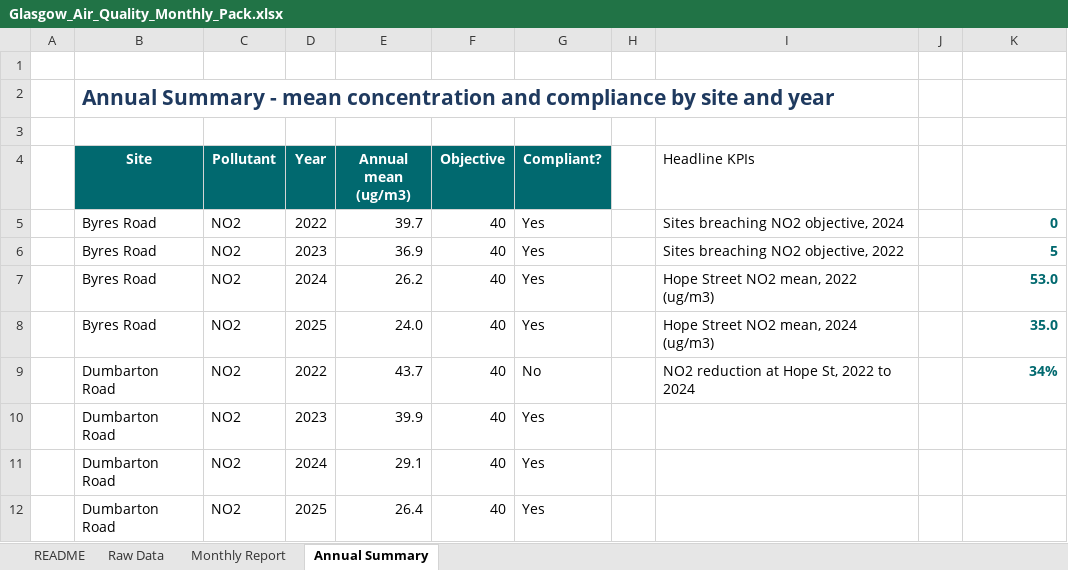
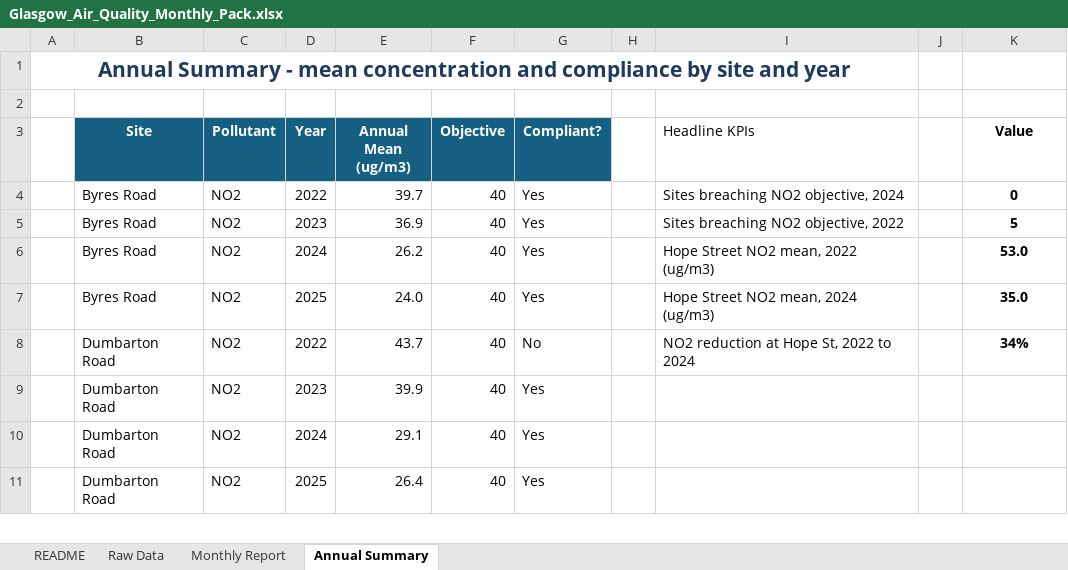
Before and after one commit to chanoch01/glasgow-insight-portfolio, an Excel workbook: 03-air-quality-pack/Glasgow_Air_Quality_Monthly_Pack.xlsx, sheet Annual Summary, drawn as a sheet; only a part is shown; values as stored, in another font and other column widths than the file's, no borders; conditional formats not drawn; removed rows and columns are numbered as before the commit, all else as after; the diff names each change by its address in the sheet, - before the commit and + after, or states it on an @@ line.

```diff
--- a/03-air-quality-pack/Glasgow_Air_Quality_Monthly_Pack.xlsx (sheet Annual Summary)
+++ b/03-air-quality-pack/Glasgow_Air_Quality_Monthly_Pack.xlsx (sheet Annual Summary)
+row 1: Annual Summary - mean concentration and compliance by site and year
-row 2:  | Annual Summary - mean concentration and compliance by site and year
-row 3: (empty)
-E3: Annual mean (ug/m3)
+E3: Annual Mean (ug/m3)
-K3: (empty)
+K3: Value
@@ K4:K8 text colour: #01696F → black, alignment: right → center @@
```
Also changed, not shown: sheet Monthly Report, sheet Raw Data, sheet README, formulas that keep their value, charts or pictures, 16 other files.
